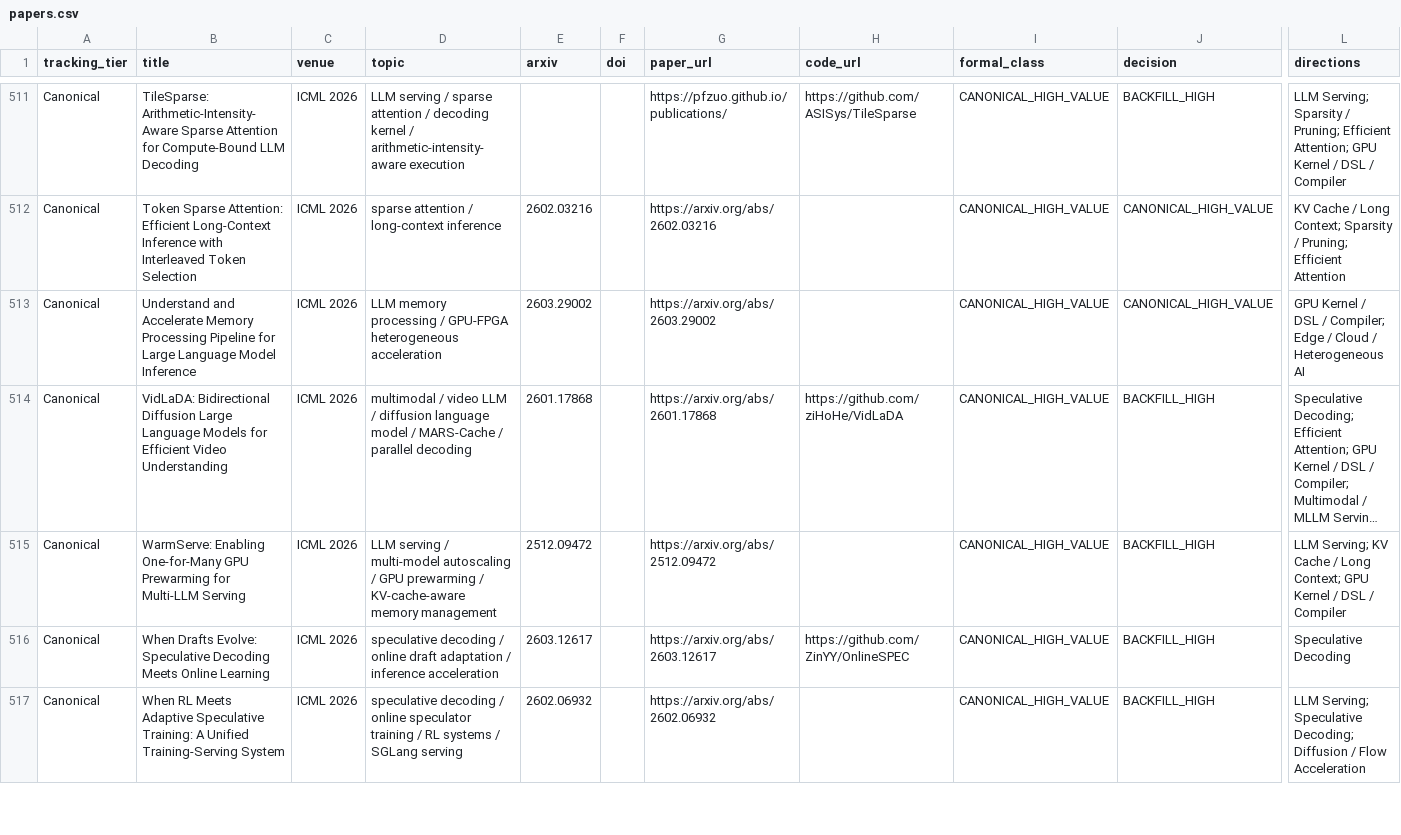
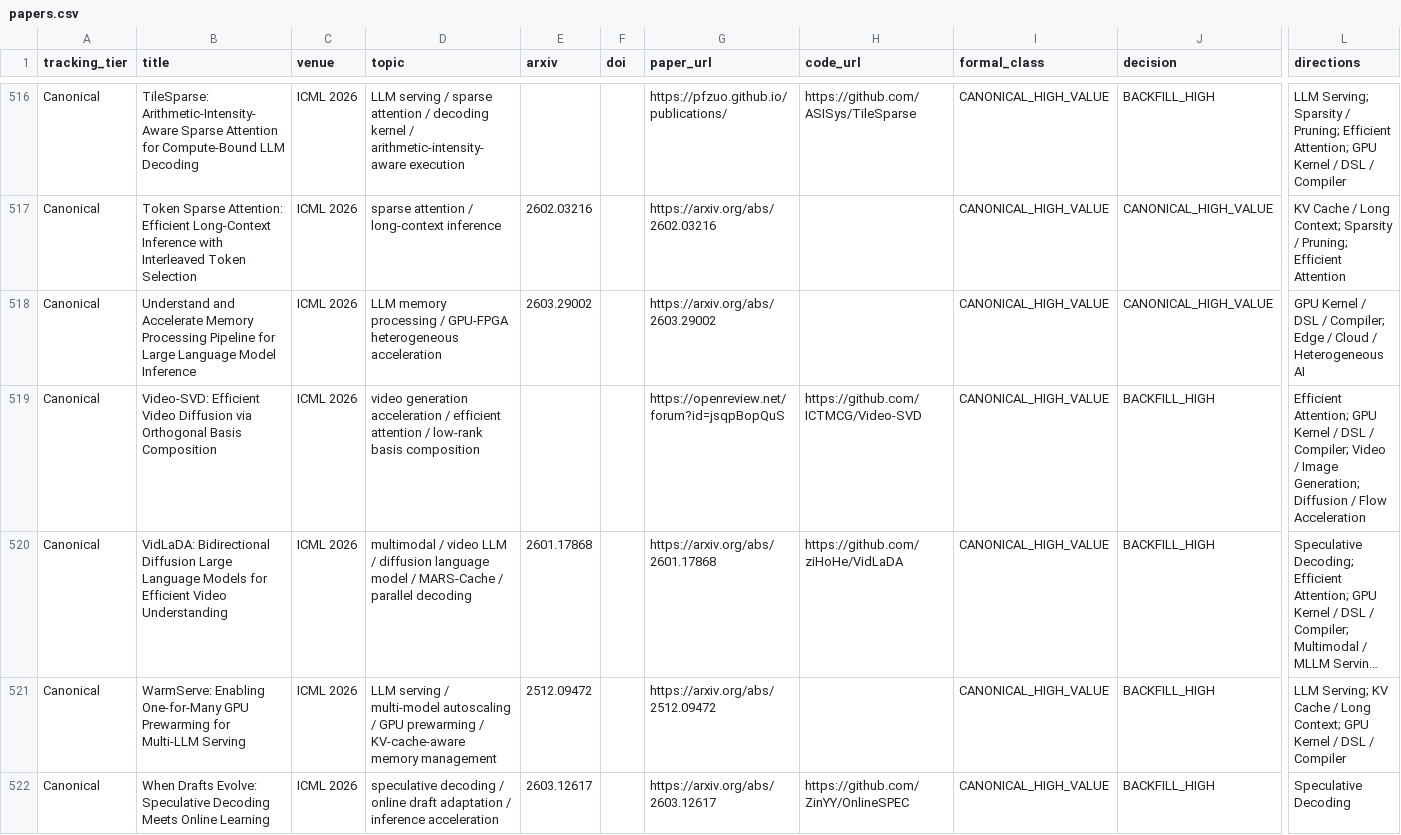
Before and after one commit to WangZhican/efficient-ml-landscape, a CSV file: data/papers.csv, drawn as a sheet; only a part is shown, gaps mark what is left out; the shorter side is filled out with more unchanged rows; long unchanged cells end in …; rows hold the shown columns only; the diff covers the shown part only; the diff names each change by its address in the sheet, - before the commit and + after, or states it on an @@ line.

Commit message:
Expand ICML agent and diffusion efficiency coverage

```diff
--- a/data/papers.csv
+++ b/data/papers.csv
+row 519: Canonical | Video-SVD: Efficient Video Diffusion via Orthogonal Basis Composition | ICML 2026 | video generation acceleration / efficient attention / low-rank basis composition |  |  | https://openreview.net/forum?id=jsqpBopQuS | https://github.com/ICTMCG/Video-SVD | CANONICAL_HIGH_VALUE | BACKFILL_HIGH | Efficient Attention; GPU Kernel / DSL / Compiler; Video / Image Generation; Diffusion / Flow Acceleration
```
Also changed, not shown: 6 added rows elsewhere in this file, data/classical.csv, data/latest_30d.csv, 19 other files.
